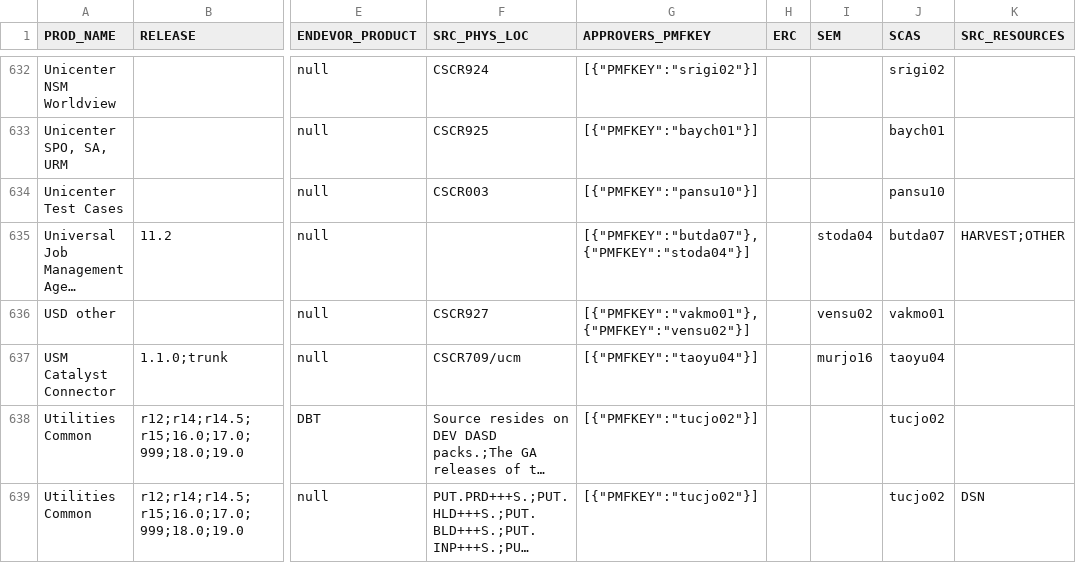
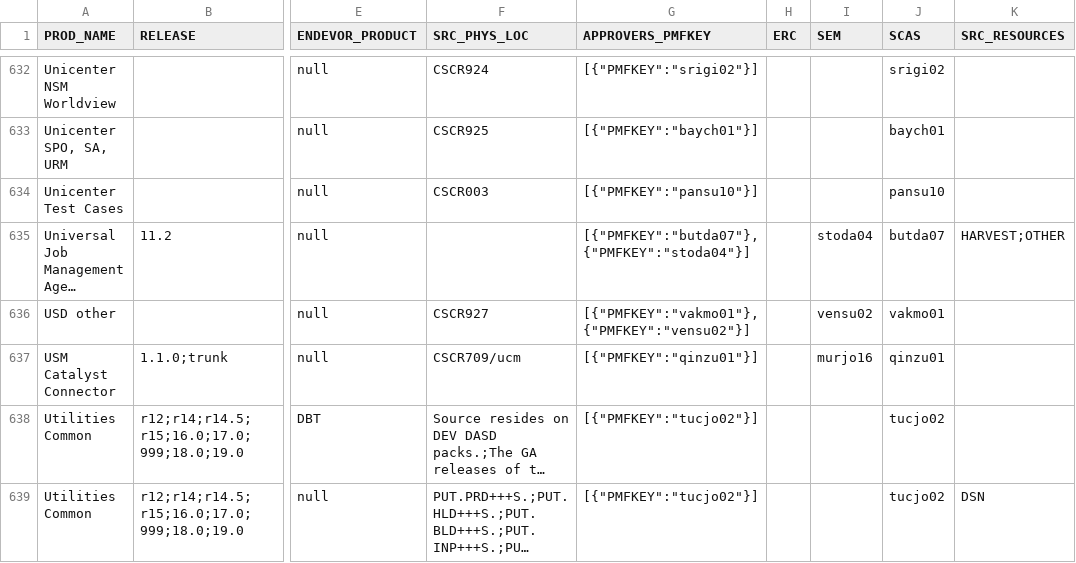
Before and after one commit to morjo02jm/SCM-Attestation-CAEndevor-LDAP, a TSV file: endevorrepldap/SourceMinder_Product_Contacts.tsv, drawn as a sheet; only a part is shown, gaps mark what is left out; long unchanged cells end in …; the diff names each change by its address in the sheet, - before the commit and + after, or states it on an @@ line.

```diff
--- a/endevorrepldap/SourceMinder_Product_Contacts.tsv
+++ b/endevorrepldap/SourceMinder_Product_Contacts.tsv
-G637 (APPROVERS_PMFKEY): [{"PMFKEY":"taoyu04"}]
+G637 (APPROVERS_PMFKEY): [{"PMFKEY":"qinzu01"}]
-J637 (SCAS): taoyu04
+J637 (SCAS): qinzu01
```
Also changed, not shown: 1 other file.
